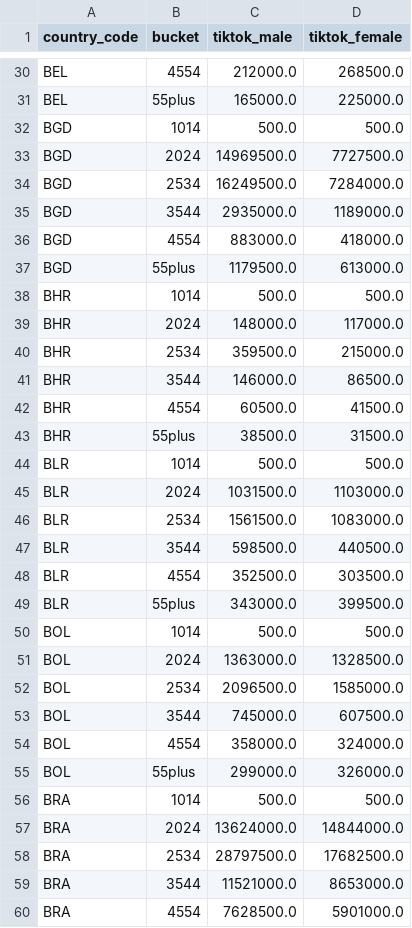
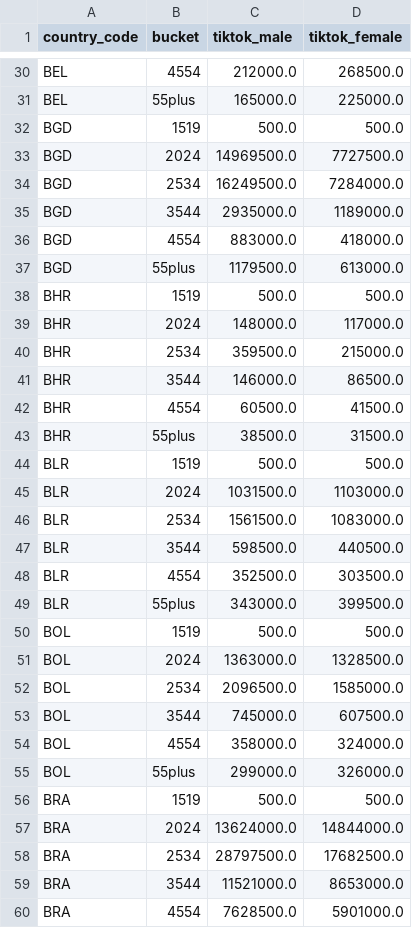
Before and after one commit to hschwed/PDSAI, a CSV file: outputs/tt_clean.csv, drawn as a sheet; only a part is shown, gaps mark what is left out; the diff covers the shown part only.

```diff
--- a/outputs/tt_clean.csv
+++ b/outputs/tt_clean.csv
@@ -31,3 +31,3 @@ BEL,4554,212000.0,268500.0
 BEL,55plus,165000.0,225000.0
-BGD,1014,500.0,500.0
+BGD,1519,500.0,500.0
 BGD,2024,14969500.0,7727500.0
@@ -37,3 +37,3 @@ BGD,4554,883000.0,418000.0
 BGD,55plus,1179500.0,613000.0
-BHR,1014,500.0,500.0
+BHR,1519,500.0,500.0
 BHR,2024,148000.0,117000.0
@@ -43,3 +43,3 @@ BHR,4554,60500.0,41500.0
 BHR,55plus,38500.0,31500.0
-BLR,1014,500.0,500.0
+BLR,1519,500.0,500.0
 BLR,2024,1031500.0,1103000.0
@@ -49,3 +49,3 @@ BLR,4554,352500.0,303500.0
 BLR,55plus,343000.0,399500.0
-BOL,1014,500.0,500.0
+BOL,1519,500.0,500.0
 BOL,2024,1363000.0,1328500.0
@@ -55,3 +55,3 @@ BOL,4554,358000.0,324000.0
 BOL,55plus,299000.0,326000.0
-BRA,1014,500.0,500.0
+BRA,1519,500.0,500.0
 BRA,2024,13624000.0,14844000.0
```
Also changed, not shown: 52 edited cells elsewhere in this file, outputs/gap_by_country.csv, outputs/penetration_by_bucket.csv, 5 other files.
